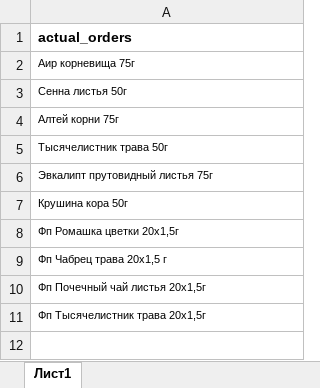
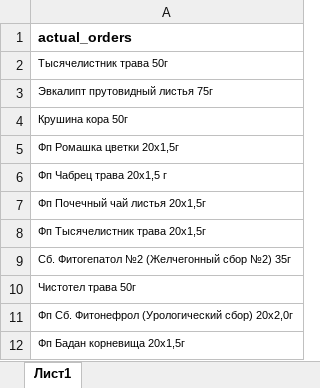
Before and after one commit to andreykoz82/StockAnalysis, an Excel workbook: data/actual_orders_2stage.xlsx, sheet Лист1, drawn as a sheet; values as stored, in another font and other column widths than the file's, no borders; removed rows and columns are numbered as before the commit, all else as after; the diff names each change by its address in the sheet, - before the commit and + after, or states it on an @@ line.

```diff
--- a/data/actual_orders_2stage.xlsx (sheet Лист1)
+++ b/data/actual_orders_2stage.xlsx (sheet Лист1)
-row 2: Аир корневища 75г
-row 3: Сенна листья 50г
-row 4: Алтей корни 75г
+row 9: Сб. Фитогепатол №2 (Желчегонный сбор №2) 35г
+row 10: Чистотел трава 50г
+row 11: Фп Сб. Фитонефрол (Урологический сбор) 20x2,0г
+row 12: Фп Бадан корневища 20x1,5г
```
Also changed, not shown: data/finished_goods_stocks.xlsx, data/materials_stocks.xlsx, 3 other files.
